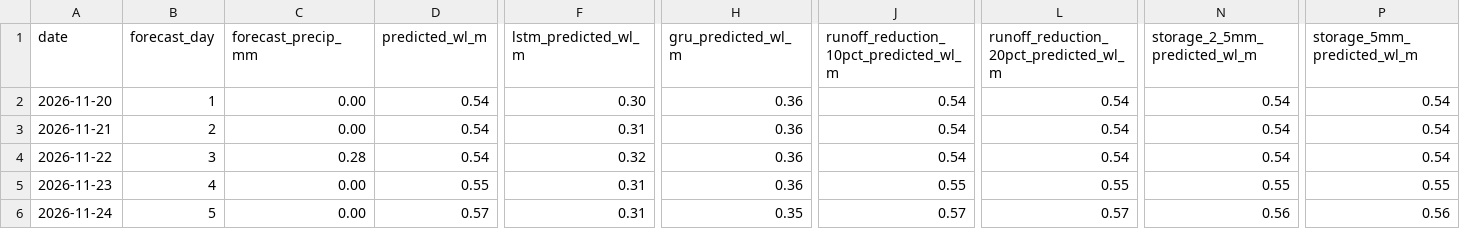
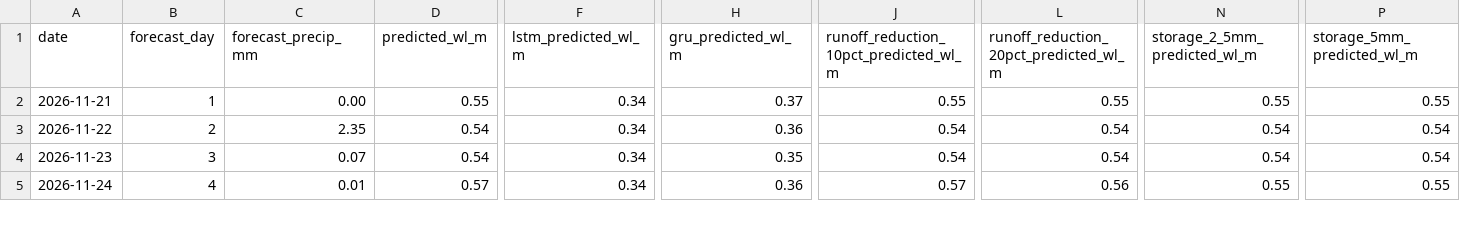
Before and after one commit to Babakd92/flood_ml, a CSV file: sandusky_next_14_day_water_level_forecast.csv, drawn as a sheet; only a part is shown, gaps mark what is left out; removed rows and columns are numbered as before the commit, all else as after; rows hold the shown columns only; the diff covers the shown part only; the diff names each change by its address in the sheet, - before the commit and + after, or states it on an @@ line.

```diff
--- a/sandusky_next_14_day_water_level_forecast.csv
+++ b/sandusky_next_14_day_water_level_forecast.csv
-row 2: 2026-11-20 | 1 | 0.00 | 0.54 | 0.30 | 0.36 | 0.54 | 0.54 | 0.54 | 0.54
-B2 (forecast_day): 2
+B2 (forecast_day): 1
-D2 (predicted_wl_m): 0.54
+D2 (predicted_wl_m): 0.55
-F2 (lstm_predicted_wl_m): 0.31
+F2 (lstm_predicted_wl_m): 0.34
-H2 (gru_predicted_wl_m): 0.36
+H2 (gru_predicted_wl_m): 0.37
-J2: 0.54
+J2: 0.55
-L2: 0.54
+L2: 0.55
-N2 (storage_2_5mm_predicted_wl_m): 0.54
+N2 (storage_2_5mm_predicted_wl_m): 0.55
-P2 (storage_5mm_predicted_wl_m): 0.54
+P2 (storage_5mm_predicted_wl_m): 0.55
-B3 (forecast_day): 3
+B3 (forecast_day): 2
-C3 (forecast_precip_mm): 0.28
+C3 (forecast_precip_mm): 2.35
-F3 (lstm_predicted_wl_m): 0.32
+F3 (lstm_predicted_wl_m): 0.34
-B4 (forecast_day): 4
+B4 (forecast_day): 3
-C4 (forecast_precip_mm): 0.00
+C4 (forecast_precip_mm): 0.07
-D4 (predicted_wl_m): 0.55
+D4 (predicted_wl_m): 0.54
-F4:F5 (lstm_predicted_wl_m): 0.31
+F4:F5 (lstm_predicted_wl_m): 0.34
-H4 (gru_predicted_wl_m): 0.36
+H4 (gru_predicted_wl_m): 0.35
-J4: 0.55
+J4: 0.54
-L4: 0.55
+L4: 0.54
-N4 (storage_2_5mm_predicted_wl_m): 0.55
+N4 (storage_2_5mm_predicted_wl_m): 0.54
-P4 (storage_5mm_predicted_wl_m): 0.55
+P4 (storage_5mm_predicted_wl_m): 0.54
-B5 (forecast_day): 5
+B5 (forecast_day): 4
-C5 (forecast_precip_mm): 0.00
+C5 (forecast_precip_mm): 0.01
-H5 (gru_predicted_wl_m): 0.35
+H5 (gru_predicted_wl_m): 0.36
-L5: 0.57
+L5: 0.56
-N5 (storage_2_5mm_predicted_wl_m): 0.56
+N5 (storage_2_5mm_predicted_wl_m): 0.55
-P5 (storage_5mm_predicted_wl_m): 0.56
+P5 (storage_5mm_predicted_wl_m): 0.55
```
Also changed, not shown: 1 added row and 77 edited cells elsewhere in this file, huron_next_14_day_water_level_forecast.csv, huron_open_meteo_basin_average_precipitation.csv, 16 other files.
